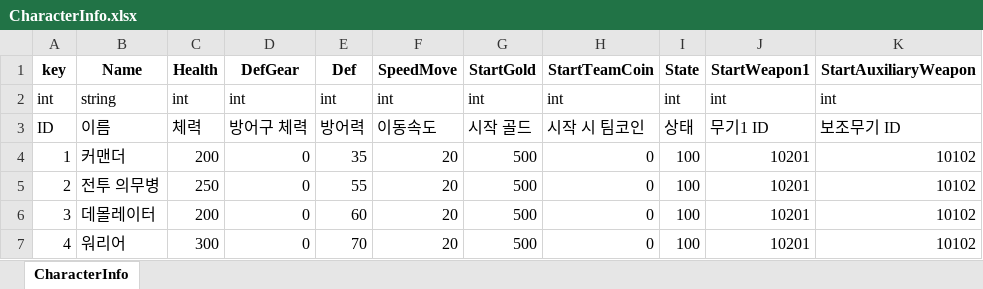
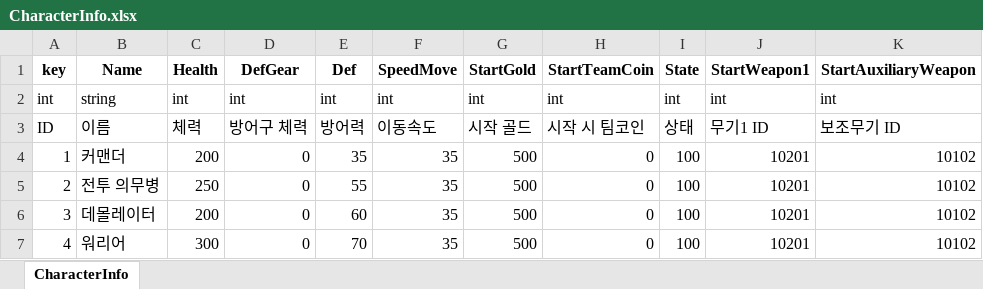
Before and after one commit to Anbak98/INFEST, an Excel workbook: INFEST_Project/Util/ExcelToJsonWizard.v1.0.6/excel_files/CharacterInfo.xlsx, sheet CharacterInfo, drawn as a sheet; only a part is shown; values as stored, in another font and other column widths than the file's, no borders; the diff names each change by its address in the sheet, - before the commit and + after, or states it on an @@ line.

```diff
--- a/INFEST_Project/Util/ExcelToJsonWizard.v1.0.6/excel_files/CharacterInfo.xlsx (sheet CharacterInfo)
+++ b/INFEST_Project/Util/ExcelToJsonWizard.v1.0.6/excel_files/CharacterInfo.xlsx (sheet CharacterInfo)
-F4:F7 (SpeedMove): 20
+F4:F7 (SpeedMove): 35
```
Also changed, not shown: 4 other files.
